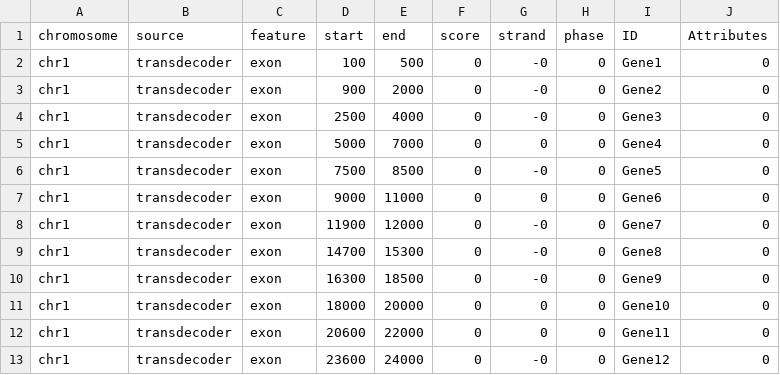
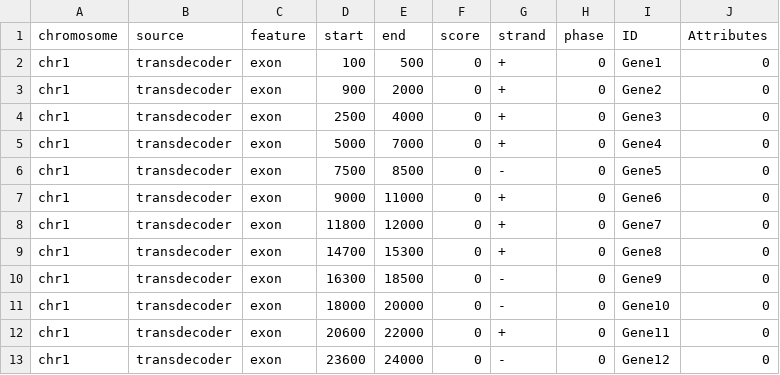
Before and after one commit to marieBvr/TEs_genes_relationship_pipeline, a TSV file: data/Gene_testing_data.tsv, drawn as a sheet.

```diff
--- a/data/Gene_testing_data.tsv
+++ b/data/Gene_testing_data.tsv
@@ -1,13 +1,13 @@
 chromosome	source	feature	start	end	score	strand	phase	ID	Attributes
-chr1	transdecoder	exon	100	500	0	-0	0	Gene1	0
-chr1	transdecoder	exon	900	2000	0	-0	0	Gene2	0
-chr1	transdecoder	exon	2500	4000	0	-0	0	Gene3	0
-chr1	transdecoder	exon	5000	7000	0	0	0	Gene4	0
-chr1	transdecoder	exon	7500	8500	0	-0	0	Gene5	0
-chr1	transdecoder	exon	9000	11000	0	0	0	Gene6	0
-chr1	transdecoder	exon	11900	12000	0	-0	0	Gene7	0
-chr1	transdecoder	exon	14700	15300	0	-0	0	Gene8	0
-chr1	transdecoder	exon	16300	18500	0	-0	0	Gene9	0
-chr1	transdecoder	exon	18000	20000	0	0	0	Gene10	0
-chr1	transdecoder	exon	20600	22000	0	0	0	Gene11	0
-chr1	transdecoder	exon	23600	24000	0	-0	0	Gene12	0
+chr1	transdecoder	exon	100	500	0	+	0	Gene1	0
+chr1	transdecoder	exon	900	2000	0	+	0	Gene2	0
+chr1	transdecoder	exon	2500	4000	0	+	0	Gene3	0
+chr1	transdecoder	exon	5000	7000	0	+	0	Gene4	0
+chr1	transdecoder	exon	7500	8500	0	-	0	Gene5	0
+chr1	transdecoder	exon	9000	11000	0	+	0	Gene6	0
+chr1	transdecoder	exon	11800	12000	0	+	0	Gene7	0
+chr1	transdecoder	exon	14700	15300	0	+	0	Gene8	0
+chr1	transdecoder	exon	16300	18500	0	-	0	Gene9	0
+chr1	transdecoder	exon	18000	20000	0	-	0	Gene10	0
+chr1	transdecoder	exon	20600	22000	0	+	0	Gene11	0
+chr1	transdecoder	exon	23600	24000	0	-	0	Gene12	0
```
Also changed, not shown: data/Transposon_testing_data.tsv.
